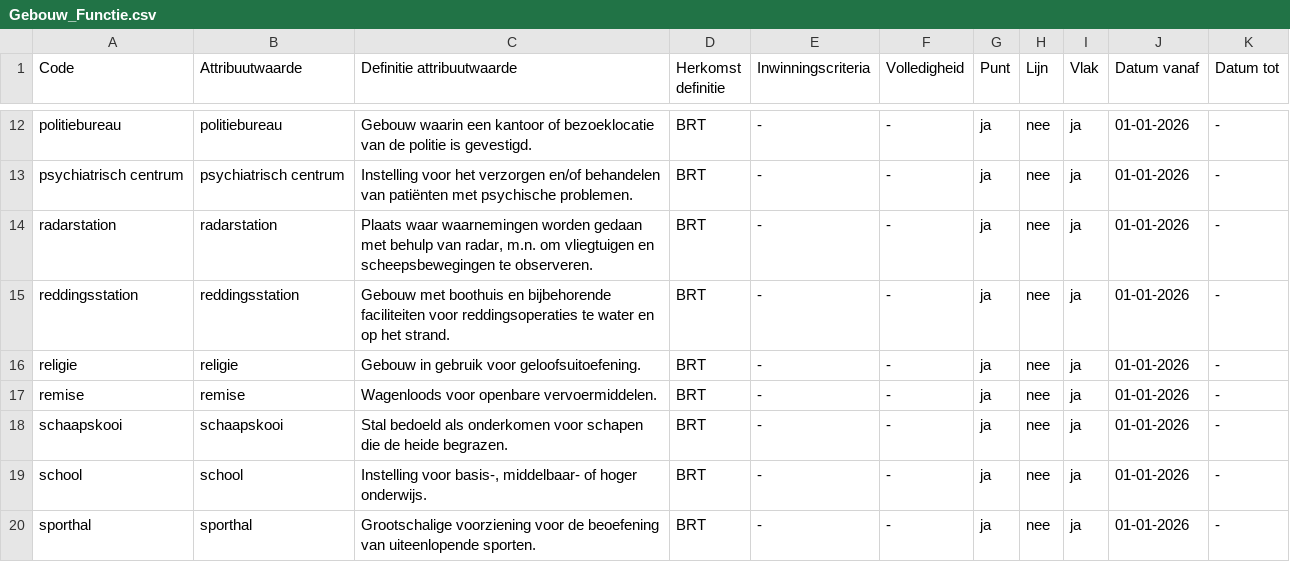
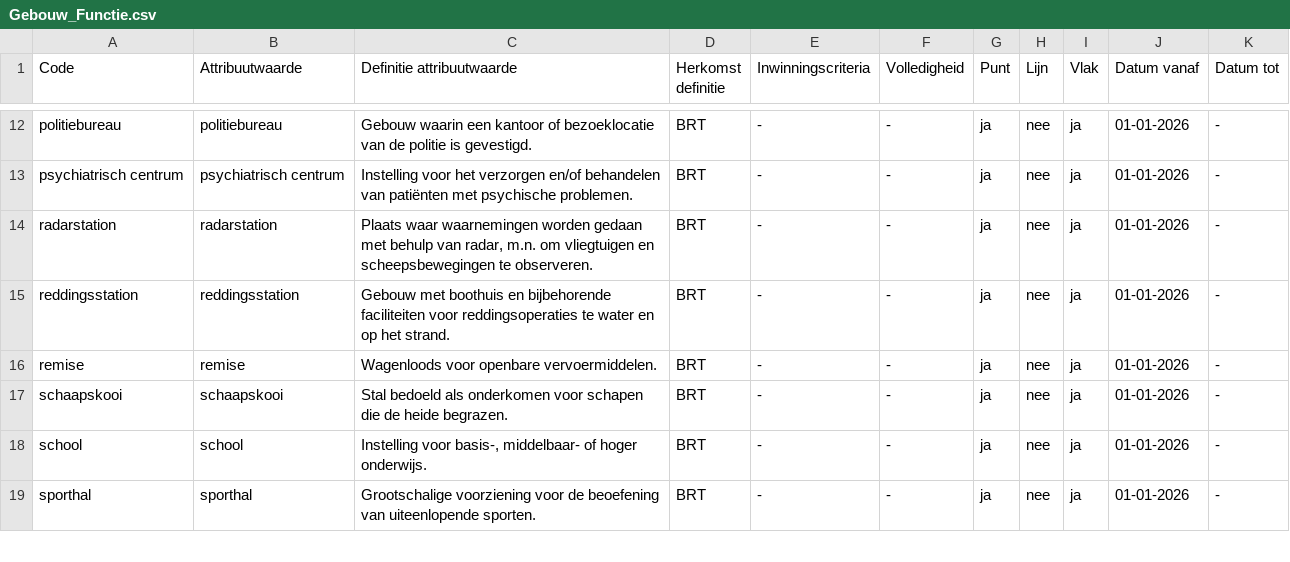
Before and after one commit to imbrt/waardelijsten, a CSV file: top10nl/Gebouw_Functie.csv, drawn as a sheet; only a part is shown, gaps mark what is left out.

Commit message:
Vervallen gebouwfunctie religie

```diff
--- a/top10nl/Gebouw_Functie.csv
+++ b/top10nl/Gebouw_Functie.csv
@@ -15,3 +15,2 @@
 "reddingsstation","reddingsstation","Gebouw met boothuis en bijbehorende faciliteiten voor reddingsoperaties te water en op het strand.","BRT","-","-","ja","nee","ja","01-01-2026","-"
-"religie","religie","Gebouw in gebruik voor geloofsuitoefening.","BRT","-","-","ja","nee","ja","01-01-2026","-"
 "remise","remise","Wagenloods voor openbare vervoermiddelen.","BRT","-","-","ja","nee","ja","01-01-2026","-"
```
